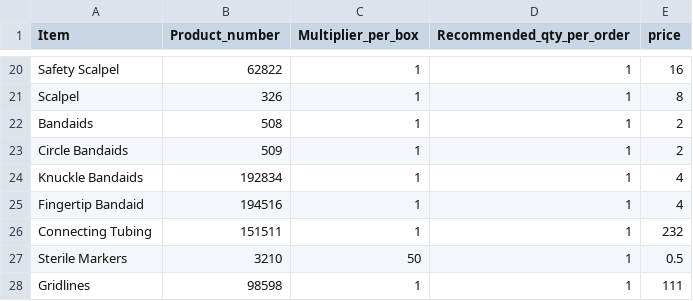
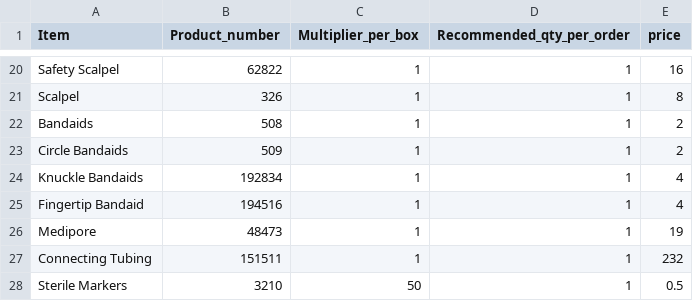
Before and after one commit to yelrambob/supply, a CSV file: data/catalog.csv, drawn as a sheet; only a part is shown, gaps mark what is left out; the shorter side is filled out with more unchanged rows.

Commit message:
Update catalog.csv

```diff
--- a/data/catalog.csv
+++ b/data/catalog.csv
@@ -25,2 +25,3 @@ Knuckle Bandaids,192834,1,1,4
 Fingertip Bandaid,194516,1,1,4
+Medipore,48473,1,1,19
 Connecting Tubing ,151511,1,1,232
```
